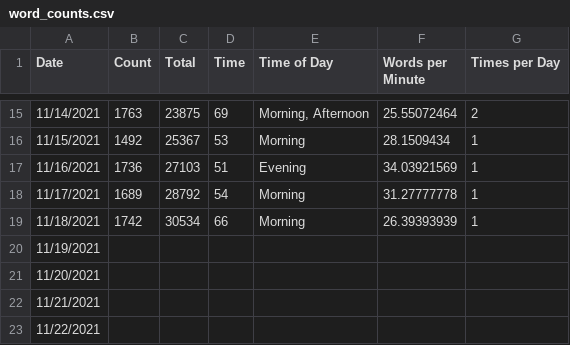
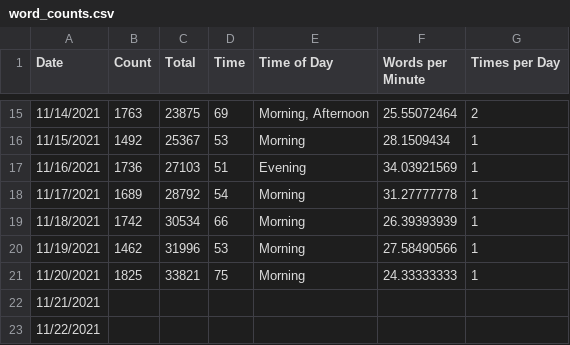
Before and after one commit to jennschilling/nanwrimo2021, a CSV file: word_counts.csv, drawn as a sheet; only a part is shown, gaps mark what is left out.

```diff
--- a/word_counts.csv
+++ b/word_counts.csv
@@ -19,4 +19,4 @@
 11/18/2021,1742,30534,66,Morning,26.39393939,1
-11/19/2021,,,,,,
-11/20/2021,,,,,,
+11/19/2021,1462,31996,53,Morning,27.58490566,1
+11/20/2021,1825,33821,75,Morning,24.33333333,1
 11/21/2021,,,,,,
```
Also changed, not shown: 2 other files.
